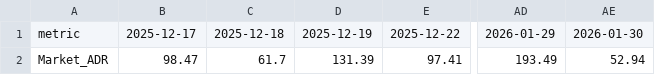
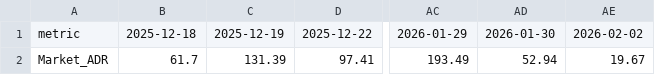
Before and after one commit to JungHoLee100/etf-data-collector, a CSV file: CSV_E.csv, drawn as a sheet; only a part is shown, gaps mark what is left out; removed rows and columns are numbered as before the commit, all else as after; the diff names each change by its address in the sheet, - before the commit and + after, or states it on an @@ line.

```diff
--- a/CSV_E.csv
+++ b/CSV_E.csv
-column B, rows 1-2: 2025-12-17 | 98.47
+column AE, rows 1-2: 2026-02-02 | 19.67
```
Also changed, not shown: CSV_A.csv, CSV_C.csv, 2 other files.
